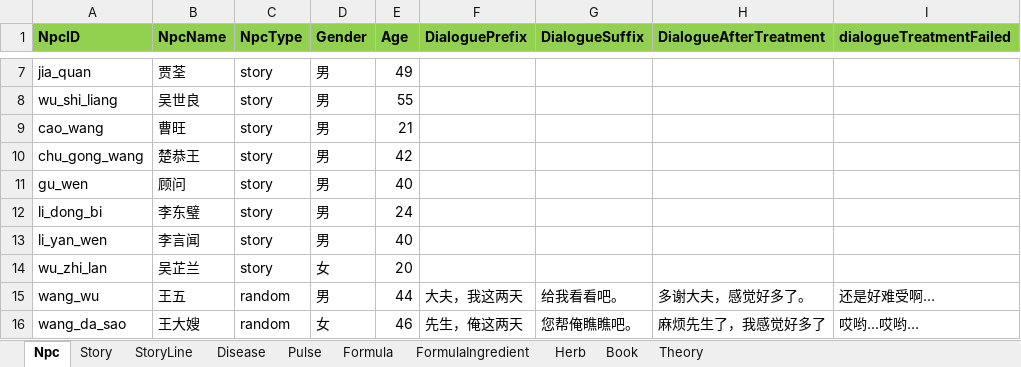
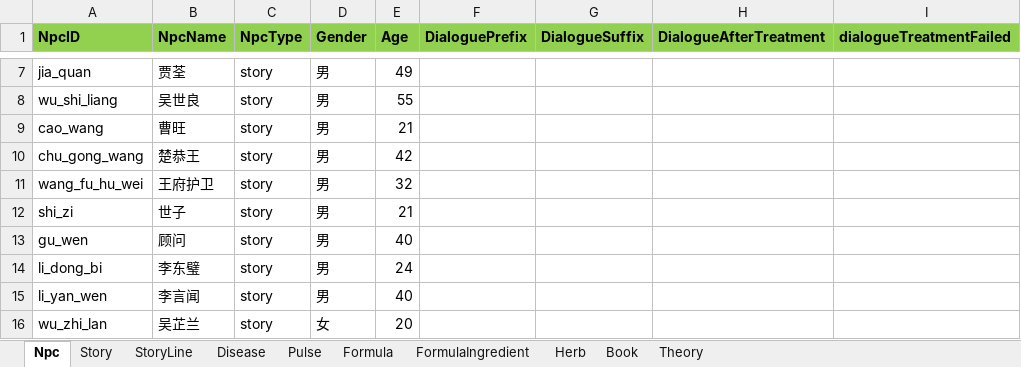
Before and after one commit to lqc19891229/Doctor, an Excel workbook: DataTables/Data.xlsx, sheet Npc, drawn as a sheet; only a part is shown, gaps mark what is left out; the shorter side is filled out with more unchanged rows; values as stored, in another font and other column widths than the file's, no borders; the diff names each change by its address in the sheet, - before the commit and + after, or states it on an @@ line.

```diff
--- a/DataTables/Data.xlsx (sheet Npc)
+++ b/DataTables/Data.xlsx (sheet Npc)
+row 11: wang_fu_hu_wei | 王府护卫 | story | 男 | 32
+row 12: shi_zi | 世子 | story | 男 | 21
```
Also changed, not shown: sheet StoryLine, sheet Story, DataTables/Data.backup_before_detailtext_import.xlsx, DataTables/DetailText/剧情/002初学医术.xlsx, 22 other files.
